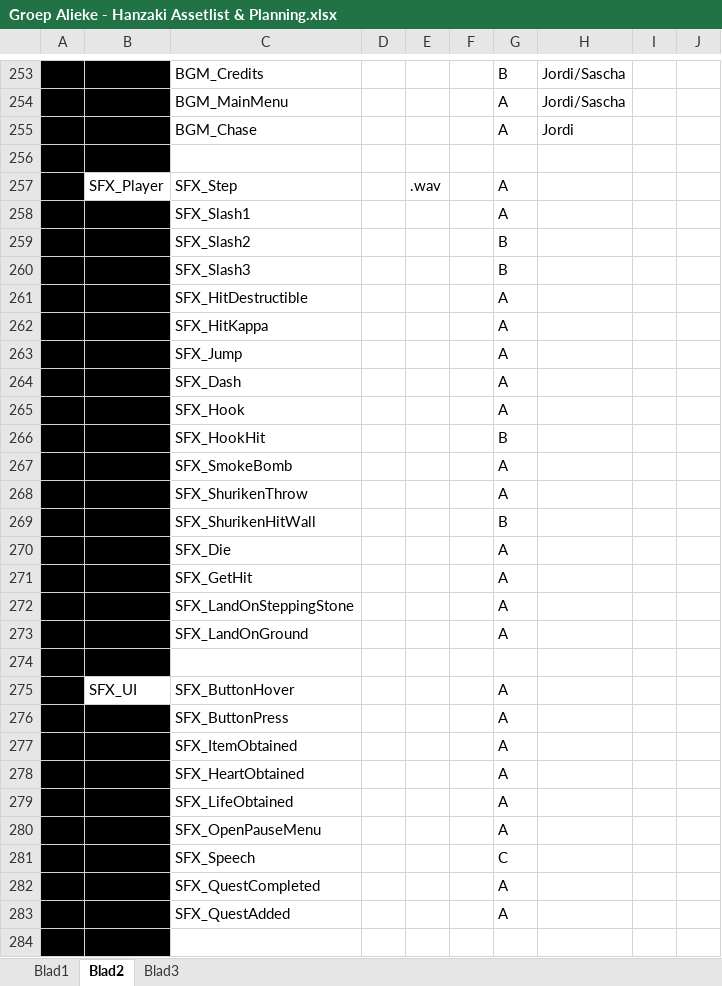
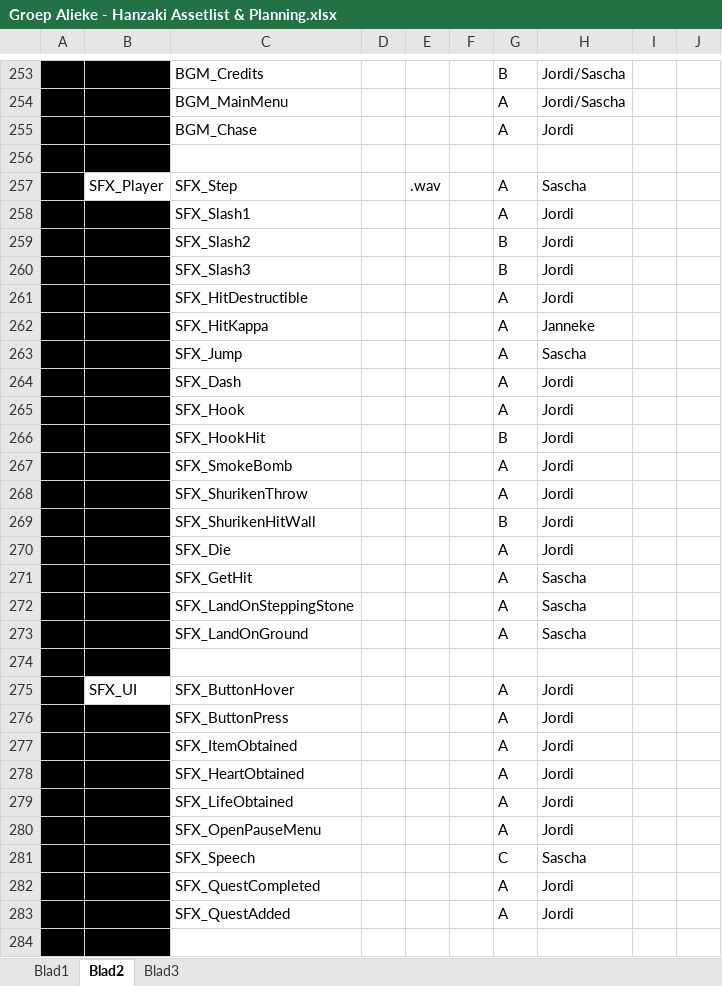
Before and after one commit to happy30/Gamelab1-Jaar2, an Excel workbook: Concept/Documentation/Groep Alieke - Hanzaki Assetlist & Planning.xlsx, sheet Blad2, drawn as a sheet; only a part is shown, gaps mark what is left out; values as stored, in another font and other column widths than the file's, no borders; the diff covers the shown part only; the diff names each change by its address in the sheet, - before the commit and + after, or states it on an @@ line.

```diff
--- a/Concept/Documentation/Groep Alieke - Hanzaki Assetlist & Planning.xlsx (sheet Blad2)
+++ b/Concept/Documentation/Groep Alieke - Hanzaki Assetlist & Planning.xlsx (sheet Blad2)
-H257: (empty)
+H257: Sascha
-H258:H261: (empty)
+H258:H261: Jordi
-H262: (empty)
+H262: Janneke
-H263: (empty)
+H263: Sascha
-H264:H270: (empty)
+H264:H270: Jordi
-H271:H273: (empty)
+H271:H273: Sascha
-H275:H280: (empty)
+H275:H280: Jordi
-H281: (empty)
+H281: Sascha
-H282:H283: (empty)
+H282:H283: Jordi
```
Also changed, not shown: 11 edited cells elsewhere in this sheet, sheet Blad3.
